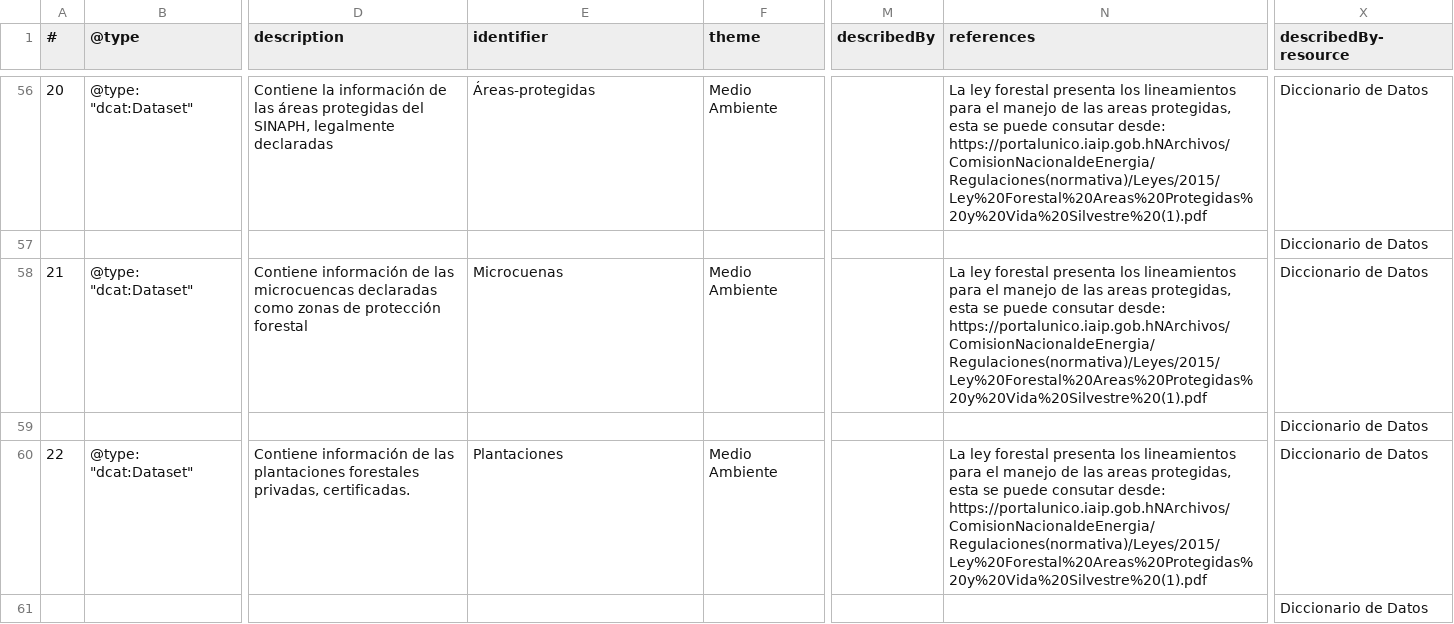
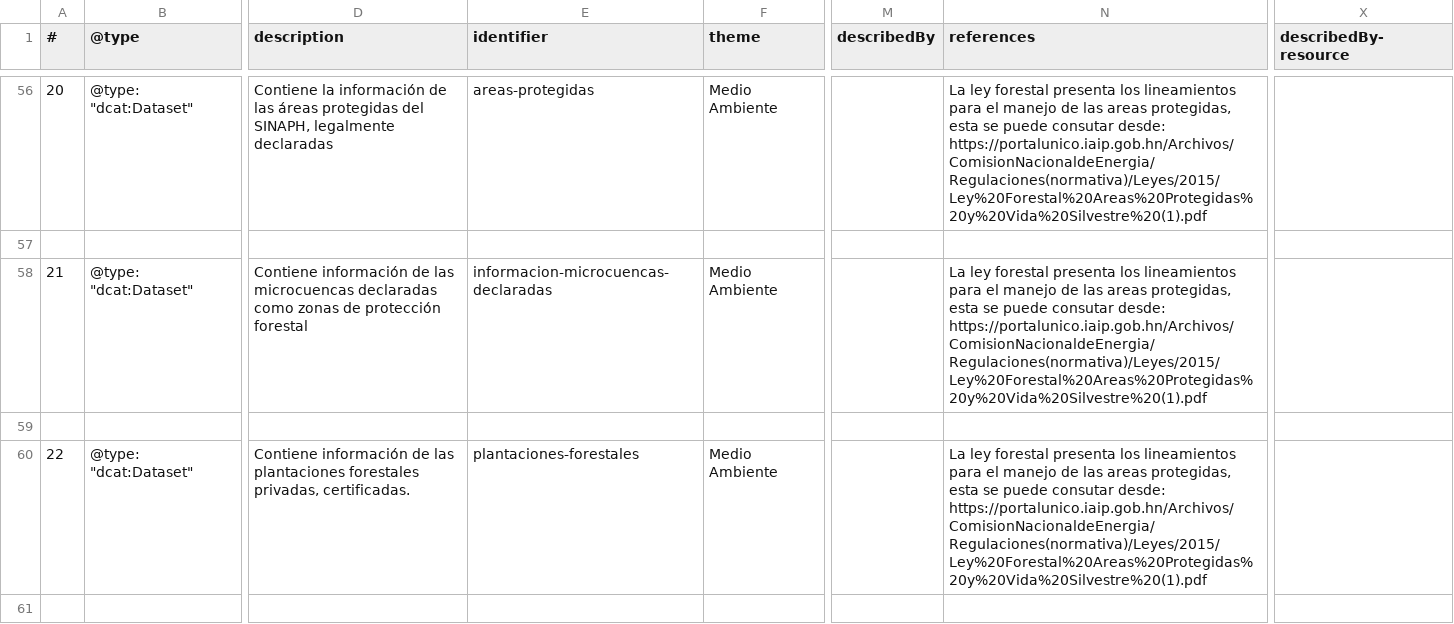
Before and after one commit to datopian/ckanext-honduras, a CSV file: scripts/ICF_datasets_clean.csv, drawn as a sheet; only a part is shown, gaps mark what is left out; the diff covers the shown part only; the diff names each change by its address in the sheet, - before the commit and + after, or states it on an @@ line.

```diff
--- a/scripts/ICF_datasets_clean.csv
+++ b/scripts/ICF_datasets_clean.csv
-E56 (identifier): Áreas-protegidas
+E56 (identifier): areas-protegidas
-N56 (references): …consutar desde: https://portalunico.iaip.gob.hNArchivos/ComisionNacionaldeEnergia/Regulaciones(normativa)/Leyes/2015/Ley%20Forestal%20Areas%20Protegidas%20y%20Vida%20Silvestre%20(1).pdf
+N56 (references): …consutar desde: https://portalunico.iaip.gob.hn/Archivos/ComisionNacionaldeEnergia/Regulaciones(normativa)/Leyes/2015/Ley%20Forestal%20Areas%20Protegidas%20y%20Vida%20Silvestre%20(1).pdf
-X56:X61 (describedBy-resource): Diccionario de Datos
+X56:X61 (describedBy-resource): (empty)
-E58 (identifier): Microcuenas
+E58 (identifier): informacion-microcuencas-declaradas
-N58 (references): …consutar desde: https://portalunico.iaip.gob.hNArchivos/ComisionNacionaldeEnergia/Regulaciones(normativa)/Leyes/2015/Ley%20Forestal%20Areas%20Protegidas%20y%20Vida%20Silvestre%20(1).pdf
+N58 (references): …consutar desde: https://portalunico.iaip.gob.hn/Archivos/ComisionNacionaldeEnergia/Regulaciones(normativa)/Leyes/2015/Ley%20Forestal%20Areas%20Protegidas%20y%20Vida%20Silvestre%20(1).pdf
-E60 (identifier): Plantaciones
+E60 (identifier): plantaciones-forestales
-N60 (references): …consutar desde: https://portalunico.iaip.gob.hNArchivos/ComisionNacionaldeEnergia/Regulaciones(normativa)/Leyes/2015/Ley%20Forestal%20Areas%20Protegidas%20y%20Vida%20Silvestre%20(1).pdf
+N60 (references): …consutar desde: https://portalunico.iaip.gob.hn/Archivos/ComisionNacionaldeEnergia/Regulaciones(normativa)/Leyes/2015/Ley%20Forestal%20Areas%20Protegidas%20y%20Vida%20Silvestre%20(1).pdf
```
Also changed, not shown: 43 edited cells elsewhere in this file, 2 other files.
